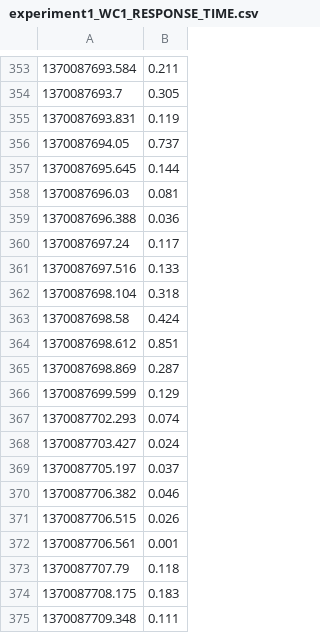
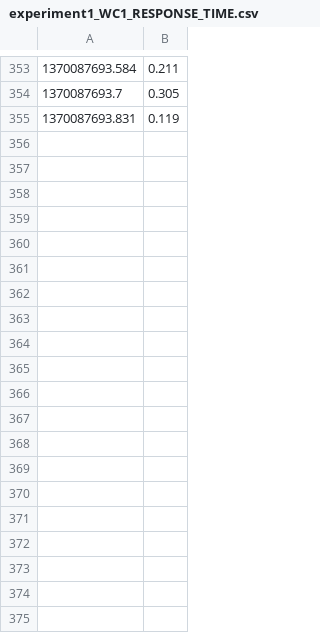
Before and after one commit to DescartesResearch/LibReDE, a CSV file: tools.descartes.librede.estimation.tests/resources/destination/experiment1_WC1_RESPONSE_TIME.csv, drawn as a sheet; only a part is shown, gaps mark what is left out; the diff covers the shown part only; the diff names each change by its address in the sheet, - before the commit and + after, or states it on an @@ line.

```diff
--- a/tools.descartes.librede.estimation.tests/resources/destination/experiment1_WC1_RESPONSE_TIME.csv
+++ b/tools.descartes.librede.estimation.tests/resources/destination/experiment1_WC1_RESPONSE_TIME.csv
-row 356: 1370087694.05 | 0.737
-row 357: 1370087695.645 | 0.144
-row 358: 1370087696.03 | 0.081
-row 359: 1370087696.388 | 0.036
-row 360: 1370087697.24 | 0.117
-row 361: 1370087697.516 | 0.133
-row 362: 1370087698.104 | 0.318
-row 363: 1370087698.58 | 0.424
-row 364: 1370087698.612 | 0.851
-row 365: 1370087698.869 | 0.287
-row 366: 1370087699.599 | 0.129
-row 367: 1370087702.293 | 0.074
-row 368: 1370087703.427 | 0.024
-row 369: 1370087705.197 | 0.037
-row 370: 1370087706.382 | 0.046
-row 371: 1370087706.515 | 0.026
-row 372: 1370087706.561 | 0.001
-row 373: 1370087707.79 | 0.118
-row 374: 1370087708.175 | 0.183
-row 375: 1370087709.348 | 0.111
```
Also changed, not shown: 40 removed rows elsewhere in this file, tools.descartes.librede.estimation.tests/resources/destination/experiment1_WC0_RESPONSE_TIME.csv, tools.descartes.librede.estimation.tests/resources/destination/experiment1_WC2_RESPONSE_TIME.csv, 2 other files.
